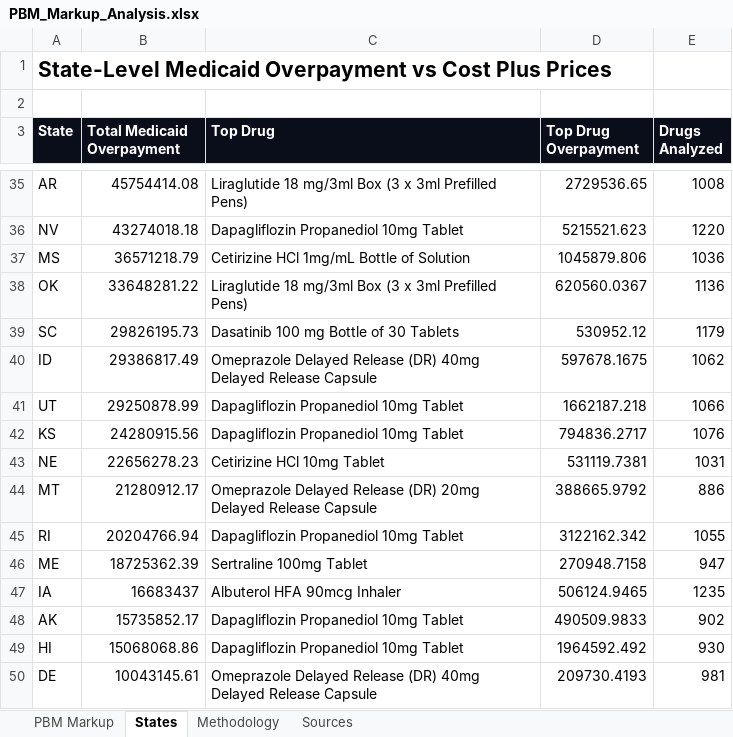
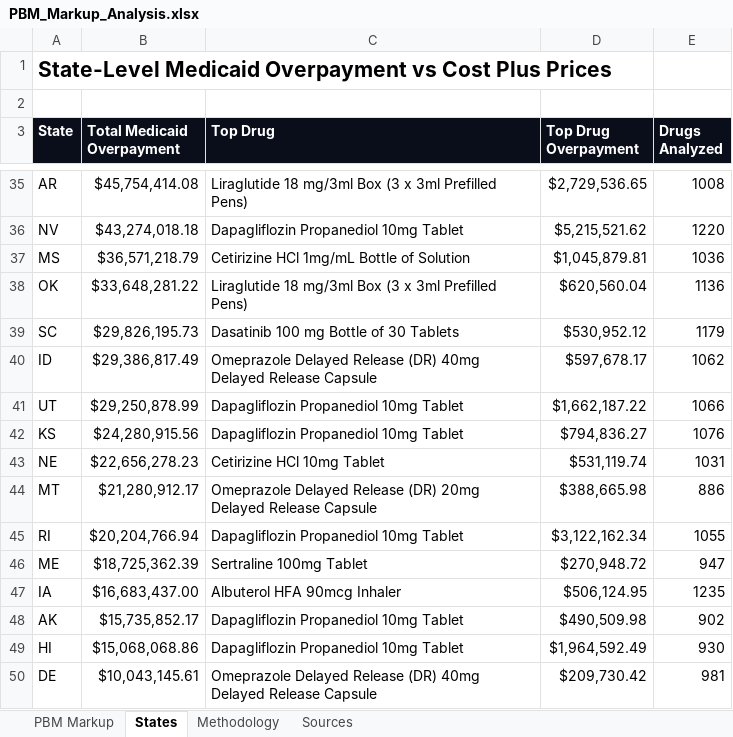
Before and after one commit to AgastyaDhar/costplus-arbitrage, an Excel workbook: costplus_suite/output/PBM_Markup_Analysis.xlsx, sheet States, drawn as a sheet; only a part is shown, gaps mark what is left out; values as stored, in another font and other column widths than the file's, no borders; the diff covers the shown part only; the diff names each change by its address in the sheet, - before the commit and + after, or states it on an @@ line.

```diff
--- a/costplus_suite/output/PBM_Markup_Analysis.xlsx (sheet States)
+++ b/costplus_suite/output/PBM_Markup_Analysis.xlsx (sheet States)
-B35 (Total Medicaid Overpayment): 45754414.08
+B35 (Total Medicaid Overpayment): $45,754,414.08
-D35 (Top Drug Overpayment): 2729536.65
+D35 (Top Drug Overpayment): $2,729,536.65
-B36 (Total Medicaid Overpayment): 43274018.18
+B36 (Total Medicaid Overpayment): $43,274,018.18
-D36 (Top Drug Overpayment): 5215521.623
+D36 (Top Drug Overpayment): $5,215,521.62
-B37 (Total Medicaid Overpayment): 36571218.79
+B37 (Total Medicaid Overpayment): $36,571,218.79
-D37 (Top Drug Overpayment): 1045879.806
+D37 (Top Drug Overpayment): $1,045,879.81
-B38 (Total Medicaid Overpayment): 33648281.22
+B38 (Total Medicaid Overpayment): $33,648,281.22
-D38 (Top Drug Overpayment): 620560.0367
+D38 (Top Drug Overpayment): $620,560.04
-B39 (Total Medicaid Overpayment): 29826195.73
+B39 (Total Medicaid Overpayment): $29,826,195.73
-D39 (Top Drug Overpayment): 530952.12
+D39 (Top Drug Overpayment): $530,952.12
-B40 (Total Medicaid Overpayment): 29386817.49
+B40 (Total Medicaid Overpayment): $29,386,817.49
-D40 (Top Drug Overpayment): 597678.1675
+D40 (Top Drug Overpayment): $597,678.17
-B41 (Total Medicaid Overpayment): 29250878.99
+B41 (Total Medicaid Overpayment): $29,250,878.99
-D41 (Top Drug Overpayment): 1662187.218
+D41 (Top Drug Overpayment): $1,662,187.22
-B42 (Total Medicaid Overpayment): 24280915.56
+B42 (Total Medicaid Overpayment): $24,280,915.56
-D42 (Top Drug Overpayment): 794836.2717
+D42 (Top Drug Overpayment): $794,836.27
-B43 (Total Medicaid Overpayment): 22656278.23
+B43 (Total Medicaid Overpayment): $22,656,278.23
-D43 (Top Drug Overpayment): 531119.7381
+D43 (Top Drug Overpayment): $531,119.74
-B44 (Total Medicaid Overpayment): 21280912.17
+B44 (Total Medicaid Overpayment): $21,280,912.17
-D44 (Top Drug Overpayment): 388665.9792
+D44 (Top Drug Overpayment): $388,665.98
-B45 (Total Medicaid Overpayment): 20204766.94
+B45 (Total Medicaid Overpayment): $20,204,766.94
-D45 (Top Drug Overpayment): 3122162.342
+D45 (Top Drug Overpayment): $3,122,162.34
-B46 (Total Medicaid Overpayment): 18725362.39
+B46 (Total Medicaid Overpayment): $18,725,362.39
-D46 (Top Drug Overpayment): 270948.7158
+D46 (Top Drug Overpayment): $270,948.72
-B47 (Total Medicaid Overpayment): 16683437
+B47 (Total Medicaid Overpayment): $16,683,437.00
-D47 (Top Drug Overpayment): 506124.9465
+D47 (Top Drug Overpayment): $506,124.95
-B48 (Total Medicaid Overpayment): 15735852.17
+B48 (Total Medicaid Overpayment): $15,735,852.17
-D48 (Top Drug Overpayment): 490509.9833
+D48 (Top Drug Overpayment): $490,509.98
-B49 (Total Medicaid Overpayment): 15068068.86
+B49 (Total Medicaid Overpayment): $15,068,068.86
-D49 (Top Drug Overpayment): 1964592.492
+D49 (Top Drug Overpayment): $1,964,592.49
-B50 (Total Medicaid Overpayment): 10043145.61
+B50 (Total Medicaid Overpayment): $10,043,145.61
-D50 (Top Drug Overpayment): 209730.4193
+D50 (Top Drug Overpayment): $209,730.42
```
Also changed, not shown: 72 edited cells and cell formats elsewhere in this sheet, sheet PBM Markup, 5 other files.
